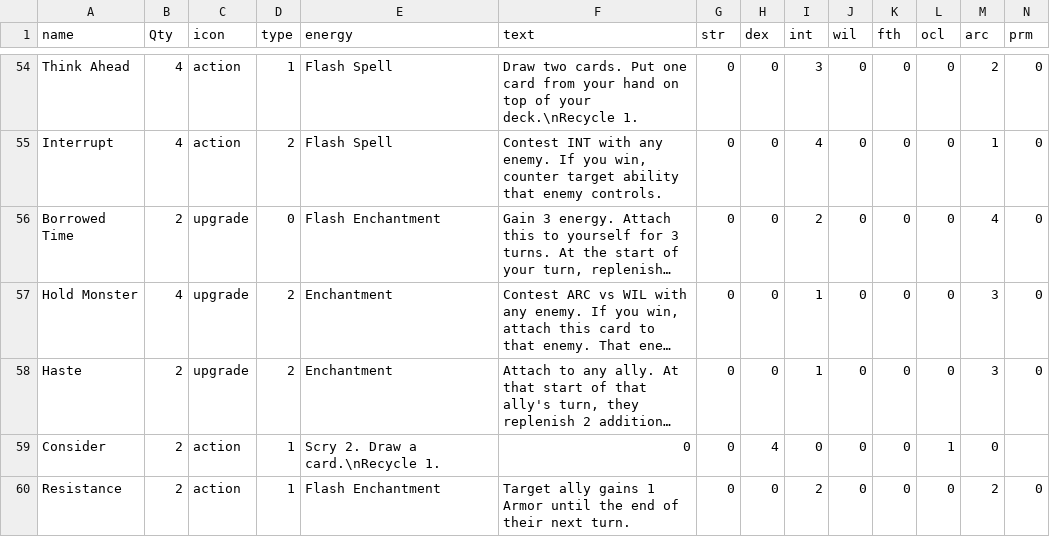
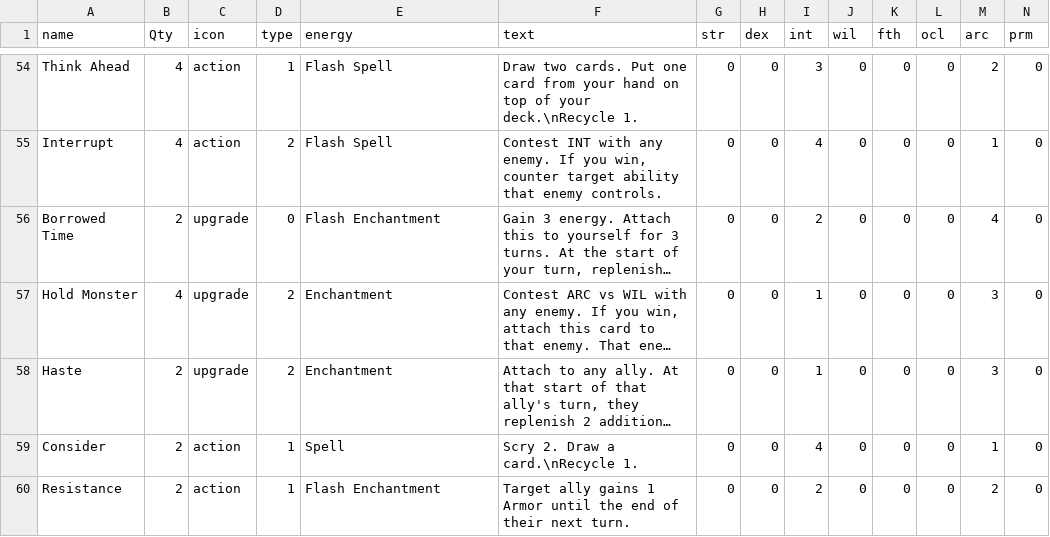
Before and after one commit to LCRPG/lcrpg, a CSV file: squib/cardfiles/abilities.csv, drawn as a sheet; only a part is shown, gaps mark what is left out; long unchanged cells end in …; the diff names each change by its address in the sheet, - before the commit and + after, or states it on an @@ line.

Commit message:
Forgot a word on Consider
I hate doing this...

```diff
--- a/squib/cardfiles/abilities.csv
+++ b/squib/cardfiles/abilities.csv
-E59 (energy): Scry 2. Draw a card.\nRecycle 1.
+E59 (energy): Spell
-F59 (text): 0
+F59 (text): Scry 2. Draw a card.\nRecycle 1.
-H59 (dex): 4
+H59 (dex): 0
-I59 (int): 0
+I59 (int): 4
-L59 (ocl): 1
+L59 (ocl): 0
-M59 (arc): 0
+M59 (arc): 1
-N59 (prm): (empty)
+N59 (prm): 0
```
